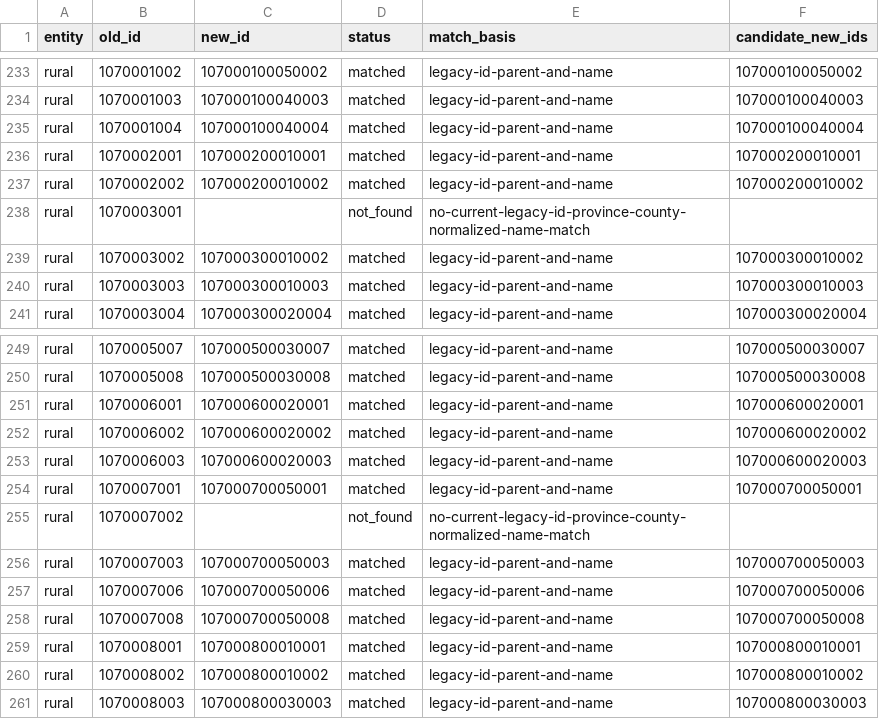
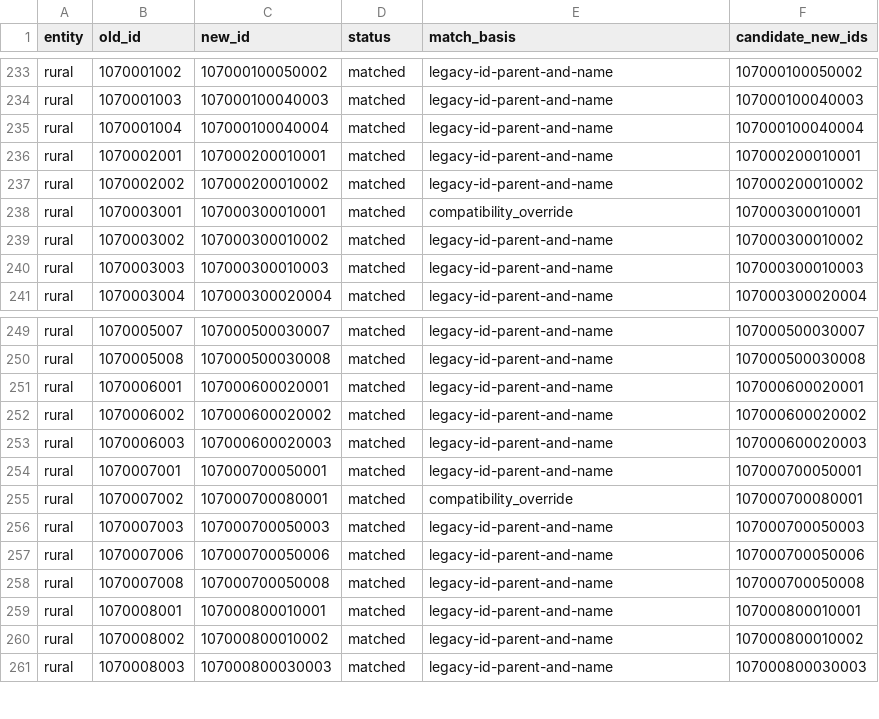
Before and after one commit to sajaddp/list-of-cities-in-Iran, a CSV file: migration/v2-to-v3.csv, drawn as a sheet; only a part is shown, gaps mark what is left out; the diff covers the shown part only.

Commit message:
fix: complete v2 rural migration compatibility

```diff
--- a/migration/v2-to-v3.csv
+++ b/migration/v2-to-v3.csv
@@ -237,3 +237,3 @@ rural,1070002001,107000200010001,matched,legacy-id-parent-and-name,1070002000100
 rural,1070002002,107000200010002,matched,legacy-id-parent-and-name,107000200010002
-rural,1070003001,,not_found,no-current-legacy-id-province-county-normalized-name-match,
+rural,1070003001,107000300010001,matched,compatibility_override,107000300010001
 rural,1070003002,107000300010002,matched,legacy-id-parent-and-name,107000300010002
@@ -254,3 +254,3 @@ rural,1070006003,107000600020003,matched,legacy-id-parent-and-name,1070006000200
 rural,1070007001,107000700050001,matched,legacy-id-parent-and-name,107000700050001
-rural,1070007002,,not_found,no-current-legacy-id-province-county-normalized-name-match,
+rural,1070007002,107000700080001,matched,compatibility_override,107000700080001
 rural,1070007003,107000700050003,matched,legacy-id-parent-and-name,107000700050003
```
Also changed, not shown: 44 edited cells elsewhere in this file, 5 other files.
